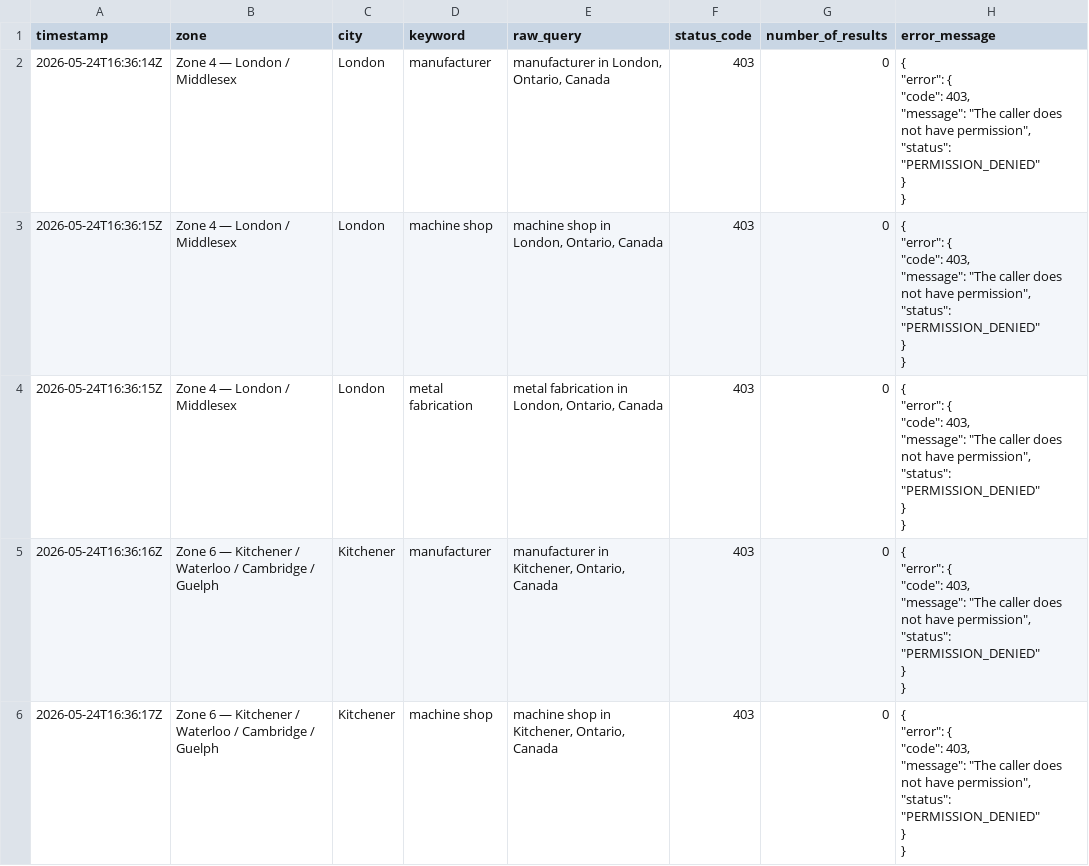
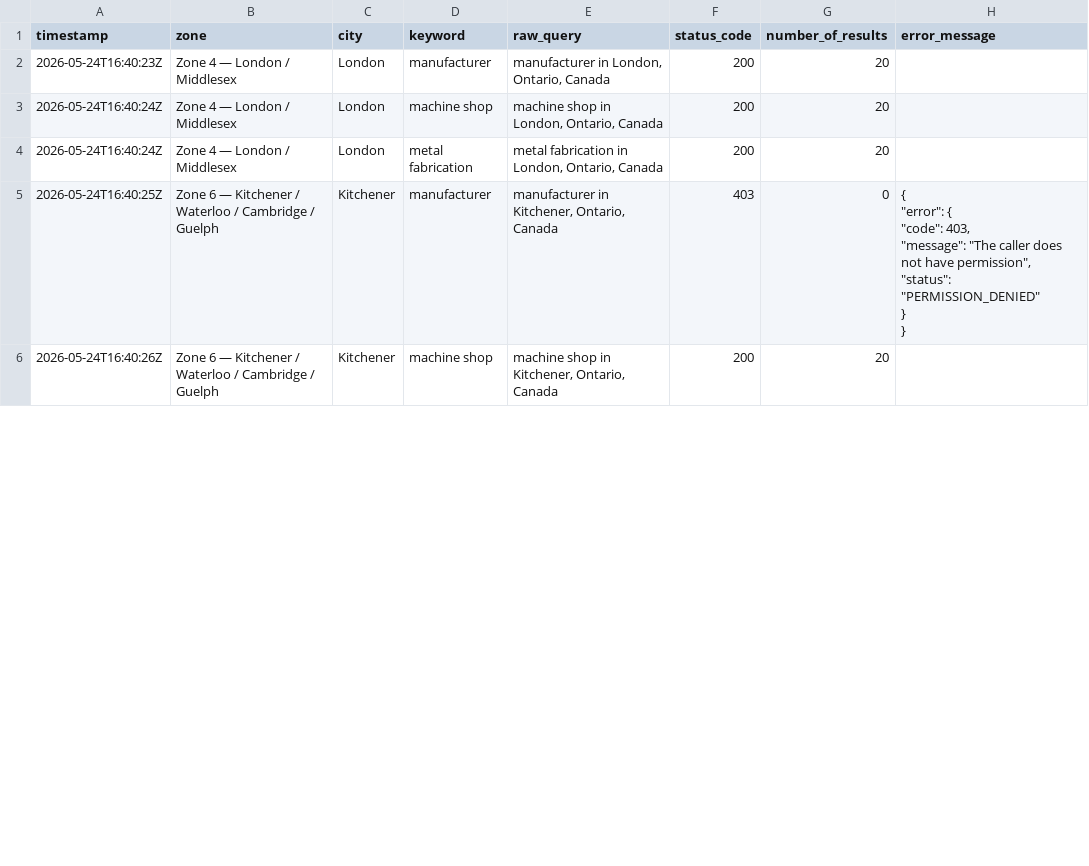
Before and after one commit to Owoblo/oems, a CSV file: places_output/run_log.csv, drawn as a sheet; only a part is shown; the diff covers the shown part only.

```diff
--- a/places_output/run_log.csv
+++ b/places_output/run_log.csv
@@ -1,41 +1,13 @@
 timestamp,zone,city,keyword,raw_query,status_code,number_of_results,error_message
-2026-05-24T16:36:14Z,Zone 4 — London / Middlesex,London,manufacturer,"manufacturer in London, Ontario, Canada",403,0,"{
-  ""error"": {
-    ""code"": 403,
-    ""message"": ""The caller does not have permission"",
-    ""status"": ""PERMISSION_DENIED""
-  }
-}
-"
-2026-05-24T16:36:15Z,Zone 4 — London / Middlesex,London,machine shop,"machine shop in London, Ontario, Canada",403,0,"{
-  ""error"": {
-    ""code"": 403,
-    ""message"": ""The caller does not have permission"",
-    ""status"": ""PERMISSION_DENIED""
-  }
-}
-"
-2026-05-24T16:36:15Z,Zone 4 — London / Middlesex,London,metal fabrication,"metal fabrication in London, Ontario, Canada",403,0,"{
-  ""error"": {
-    ""code"": 403,
-    ""message"": ""The caller does not have permission"",
-    ""status"": ""PERMISSION_DENIED""
-  }
-}
-"
-2026-05-24T16:36:16Z,Zone 6 — Kitchener / Waterloo / Cambridge / Guelph,Kitchener,manufacturer,"manufacturer in Kitchener, Ontario, Canada",403,0,"{
-  ""error"": {
-    ""code"": 403,
-    ""message"": ""The caller does not have permission"",
-    ""status"": ""PERMISSION_DENIED""
-  }
-}
-"
-2026-05-24T16:36:17Z,Zone 6 — Kitchener / Waterloo / Cambridge / Guelph,Kitchener,machine shop,"machine shop in Kitchener, Ontario, Canada",403,0,"{
-  ""error"": {
-    ""code"": 403,
-    ""message"": ""The caller does not have permission"",
-    ""status"": ""PERMISSION_DENIED""
-  }
-}
-"
+2026-05-24T16:40:23Z,Zone 4 — London / Middlesex,London,manufacturer,"manufacturer in London, Ontario, Canada",200,20,
+2026-05-24T16:40:24Z,Zone 4 — London / Middlesex,London,machine shop,"machine shop in London, Ontario, Canada",200,20,
+2026-05-24T16:40:24Z,Zone 4 — London / Middlesex,London,metal fabrication,"metal fabrication in London, Ontario, Canada",200,20,
+2026-05-24T16:40:25Z,Zone 6 — Kitchener / Waterloo / Cambridge / Guelph,Kitchener,manufacturer,"manufacturer in Kitchener, Ontario, Canada",403,0,"{
+  ""error"": {
+    ""code"": 403,
+    ""message"": ""The caller does not have permission"",
+    ""status"": ""PERMISSION_DENIED""
+  }
+}
+"
+2026-05-24T16:40:26Z,Zone 6 — Kitchener / Waterloo / Cambridge / Guelph,Kitchener,machine shop,"machine shop in Kitchener, Ontario, Canada",200,20,
```
Also changed, not shown: 16 edited cells elsewhere in this file, 1 other file.
